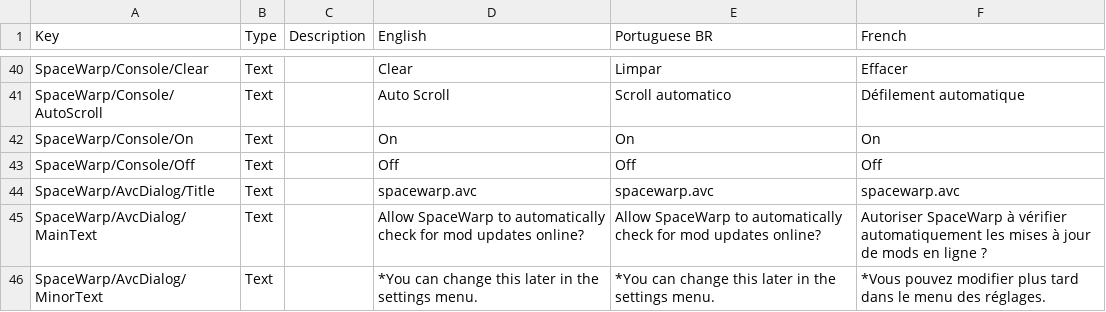
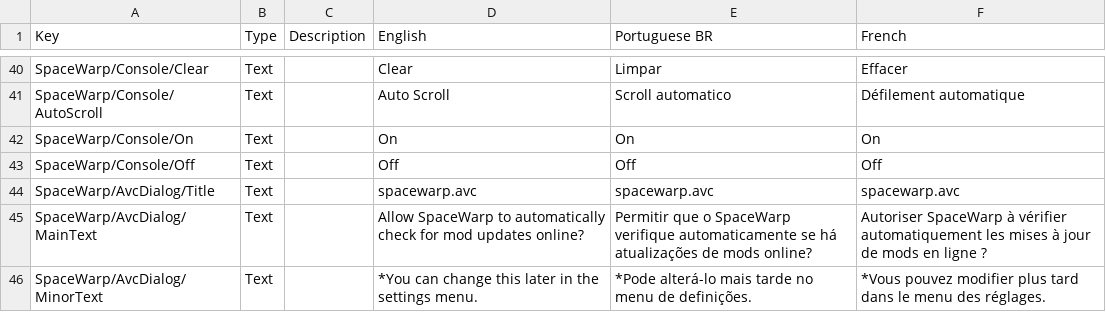
Before and after one commit to KSP2Redux/Redux.ModApi, a CSV file: SpaceWarp/plugin_template/BepInEx/plugins/SpaceWarp/localizations/space_warp_localizations.csv, drawn as a sheet; only a part is shown, gaps mark what is left out.

Commit message:
translated AvcDialog/MainText and AvcDialog/MinorText for portuguese
I used DeepL translator so the translation might be wrong

```diff
--- a/SpaceWarp/plugin_template/BepInEx/plugins/SpaceWarp/localizations/space_warp_localizations.csv
+++ b/SpaceWarp/plugin_template/BepInEx/plugins/SpaceWarp/localizations/space_warp_localizations.csv
@@ -44,3 +44,3 @@ SpaceWarp/Console/Off,Text,,Off,Off,Off
 SpaceWarp/AvcDialog/Title,Text,,spacewarp.avc,spacewarp.avc,spacewarp.avc
-SpaceWarp/AvcDialog/MainText,Text,,Allow SpaceWarp to automatically check for mod updates online?,Allow SpaceWarp to automatically check for mod updates online?,Autoriser SpaceWarp à vérifier automatiquement les mises à jour de mods en ligne ?
-SpaceWarp/AvcDialog/MinorText,Text,,*You can change this later in the settings menu.,*You can change this later in the settings menu.,*Vous pouvez modifier plus tard dans le menu des réglages.
+SpaceWarp/AvcDialog/MainText,Text,,Allow SpaceWarp to automatically check for mod updates online?,Permitir que o SpaceWarp verifique automaticamente se há atualizações de mods online?,Autoriser SpaceWarp à vérifier automatiquement les mises à jour de mods en ligne ?
+SpaceWarp/AvcDialog/MinorText,Text,,*You can change this later in the settings menu.,*Pode alterá-lo mais tarde no menu de definições.,*Vous pouvez modifier plus tard dans le menu des réglages.
```
